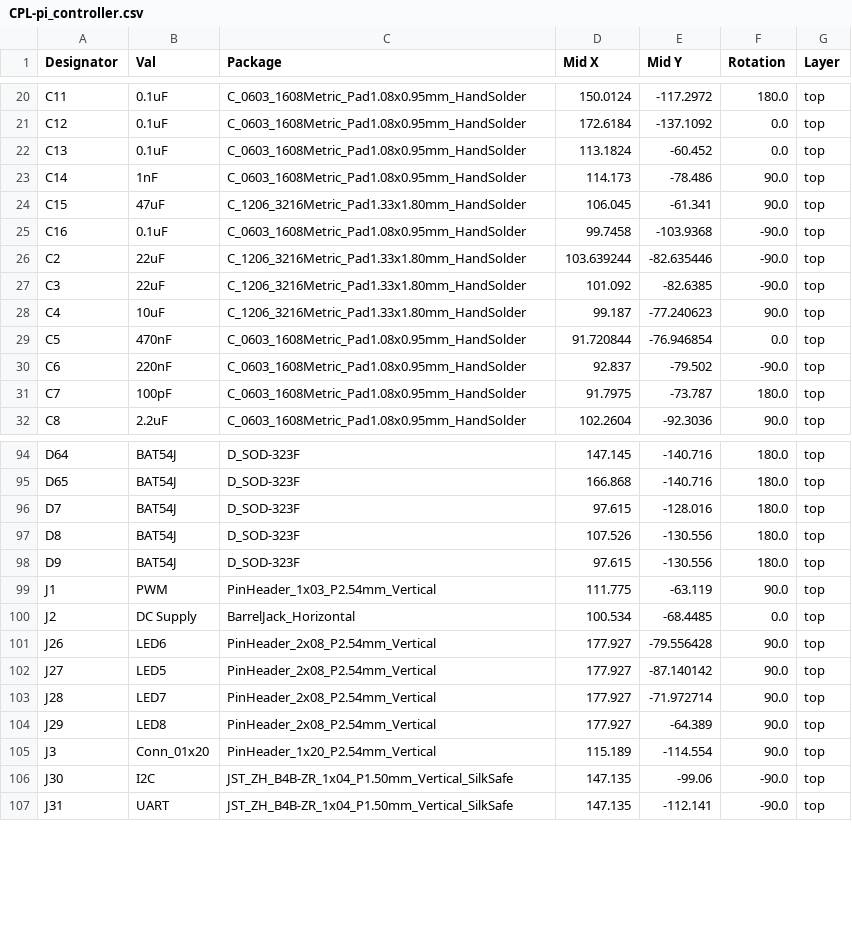
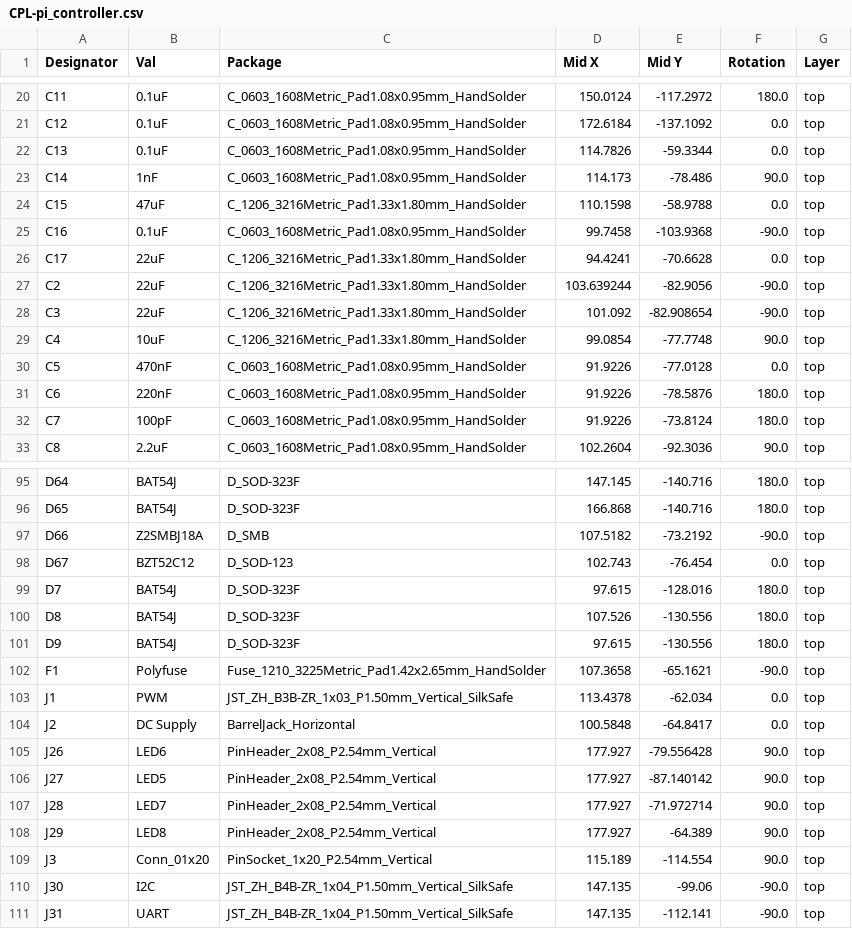
Before and after one commit to carlosmazzei/signalbridge-board, a CSV file: jlcpcb/production_files/CPL-pi_controller.csv, drawn as a sheet; only a part is shown, gaps mark what is left out; the diff covers the shown part only.

```diff
--- a/jlcpcb/production_files/CPL-pi_controller.csv
+++ b/jlcpcb/production_files/CPL-pi_controller.csv
@@ -21,12 +21,13 @@ C11,0.1uF,C_0603_1608Metric_Pad1.08x0.95mm_HandSolder,150.0124,-117.2972,180.0,t
 C12,0.1uF,C_0603_1608Metric_Pad1.08x0.95mm_HandSolder,172.6184,-137.1092,0.0,top
-C13,0.1uF,C_0603_1608Metric_Pad1.08x0.95mm_HandSolder,113.1824,-60.452,0.0,top
+C13,0.1uF,C_0603_1608Metric_Pad1.08x0.95mm_HandSolder,114.7826,-59.3344,0.0,top
 C14,1nF,C_0603_1608Metric_Pad1.08x0.95mm_HandSolder,114.173,-78.486,90.0,top
-C15,47uF,C_1206_3216Metric_Pad1.33x1.80mm_HandSolder,106.045,-61.341,90.0,top
+C15,47uF,C_1206_3216Metric_Pad1.33x1.80mm_HandSolder,110.1598,-58.9788,0.0,top
 C16,0.1uF,C_0603_1608Metric_Pad1.08x0.95mm_HandSolder,99.7458,-103.9368,-90.0,top
-C2,22uF,C_1206_3216Metric_Pad1.33x1.80mm_HandSolder,103.639244,-82.635446,-90.0,top
-C3,22uF,C_1206_3216Metric_Pad1.33x1.80mm_HandSolder,101.092,-82.6385,-90.0,top
-C4,10uF,C_1206_3216Metric_Pad1.33x1.80mm_HandSolder,99.187,-77.240623,90.0,top
-C5,470nF,C_0603_1608Metric_Pad1.08x0.95mm_HandSolder,91.720844,-76.946854,0.0,top
-C6,220nF,C_0603_1608Metric_Pad1.08x0.95mm_HandSolder,92.837,-79.502,-90.0,top
-C7,100pF,C_0603_1608Metric_Pad1.08x0.95mm_HandSolder,91.7975,-73.787,180.0,top
+C17,22uF,C_1206_3216Metric_Pad1.33x1.80mm_HandSolder,94.4241,-70.6628,0.0,top
+C2,22uF,C_1206_3216Metric_Pad1.33x1.80mm_HandSolder,103.639244,-82.9056,-90.0,top
+C3,22uF,C_1206_3216Metric_Pad1.33x1.80mm_HandSolder,101.092,-82.908654,-90.0,top
+C4,10uF,C_1206_3216Metric_Pad1.33x1.80mm_HandSolder,99.0854,-77.7748,90.0,top
+C5,470nF,C_0603_1608Metric_Pad1.08x0.95mm_HandSolder,91.9226,-77.0128,0.0,top
+C6,220nF,C_0603_1608Metric_Pad1.08x0.95mm_HandSolder,91.9226,-78.5876,180.0,top
+C7,100pF,C_0603_1608Metric_Pad1.08x0.95mm_HandSolder,91.9226,-73.8124,180.0,top
 C8,2.2uF,C_0603_1608Metric_Pad1.08x0.95mm_HandSolder,102.2604,-92.3036,90.0,top
@@ -95,2 +96,4 @@ D64,BAT54J,D_SOD-323F,147.145,-140.716,180.0,top
 D65,BAT54J,D_SOD-323F,166.868,-140.716,180.0,top
+D66,Z2SMBJ18A,D_SMB,107.5182,-73.2192,-90.0,top
+D67,BZT52C12,D_SOD-123,102.743,-76.454,0.0,top
 D7,BAT54J,D_SOD-323F,97.615,-128.016,180.0,top
@@ -98,4 +101,5 @@ D8,BAT54J,D_SOD-323F,107.526,-130.556,180.0,top
 D9,BAT54J,D_SOD-323F,97.615,-130.556,180.0,top
-J1,PWM,PinHeader_1x03_P2.54mm_Vertical,111.775,-63.119,90.0,top
-J2,DC Supply,BarrelJack_Horizontal,100.534,-68.4485,0.0,top
+F1,Polyfuse,Fuse_1210_3225Metric_Pad1.42x2.65mm_HandSolder,107.3658,-65.1621,-90.0,top
+J1,PWM,JST_ZH_B3B-ZR_1x03_P1.50mm_Vertical_SilkSafe,113.4378,-62.034,0.0,top
+J2,DC Supply,BarrelJack_Horizontal,100.5848,-64.8417,0.0,top
 J26,LED6,PinHeader_2x08_P2.54mm_Vertical,177.927,-79.556428,90.0,top
@@ -104,3 +108,3 @@ J28,LED7,PinHeader_2x08_P2.54mm_Vertical,177.927,-71.972714,90.0,top
 J29,LED8,PinHeader_2x08_P2.54mm_Vertical,177.927,-64.389,90.0,top
-J3,Conn_01x20,PinHeader_1x20_P2.54mm_Vertical,115.189,-114.554,90.0,top
+J3,Conn_01x20,PinSocket_1x20_P2.54mm_Vertical,115.189,-114.554,90.0,top
 J30,I2C,JST_ZH_B4B-ZR_1x04_P1.50mm_Vertical_SilkSafe,147.135,-99.06,-90.0,top
```
Also changed, not shown: 13 added rows and 11 edited cells elsewhere in this file, jlcpcb/production_files/BOM-pi_controller.csv, 30 other files.
